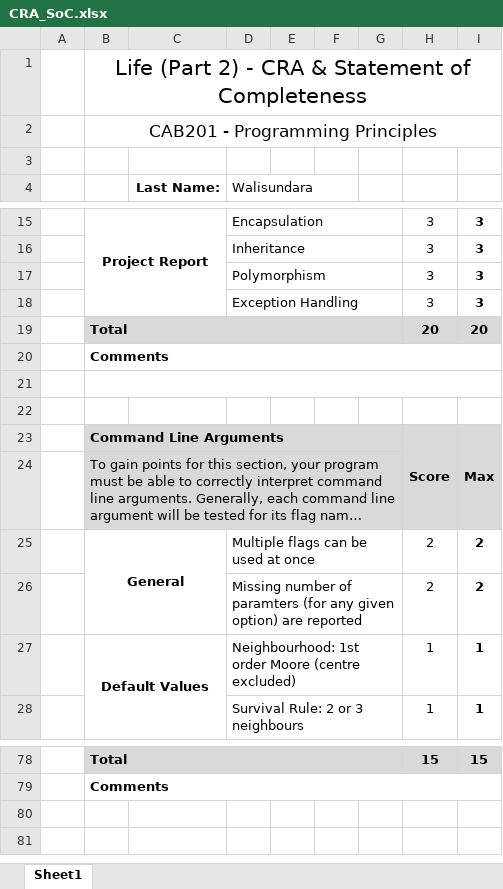
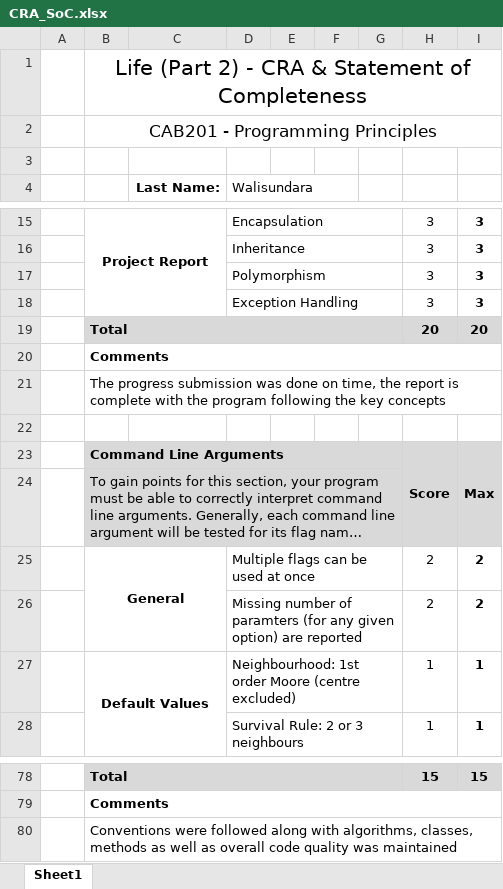
Before and after one commit to chillaah/game-of-life, an Excel workbook: CAB201_2020S2_ProjectPartB_n10454012/CRA_SoC.xlsx, sheet Sheet1, drawn as a sheet; only a part is shown, gaps mark what is left out; long unchanged cells end in …; values as stored, in another font and other column widths than the file's, no borders; the diff covers the shown part only; the diff names each change by its address in the sheet, - before the commit and + after, or states it on an @@ line.

```diff
--- a/CAB201_2020S2_ProjectPartB_n10454012/CRA_SoC.xlsx (sheet Sheet1)
+++ b/CAB201_2020S2_ProjectPartB_n10454012/CRA_SoC.xlsx (sheet Sheet1)
-B21: (empty)
+B21: The progress submission was done on time, the report is complete with the program following the key concepts
+row 80:  | Conventions were followed along with algorithms, classes, methods as well as overall code quality was maintained
```
Also changed, not shown: 9 edited cells elsewhere in this sheet, 5 other files.
